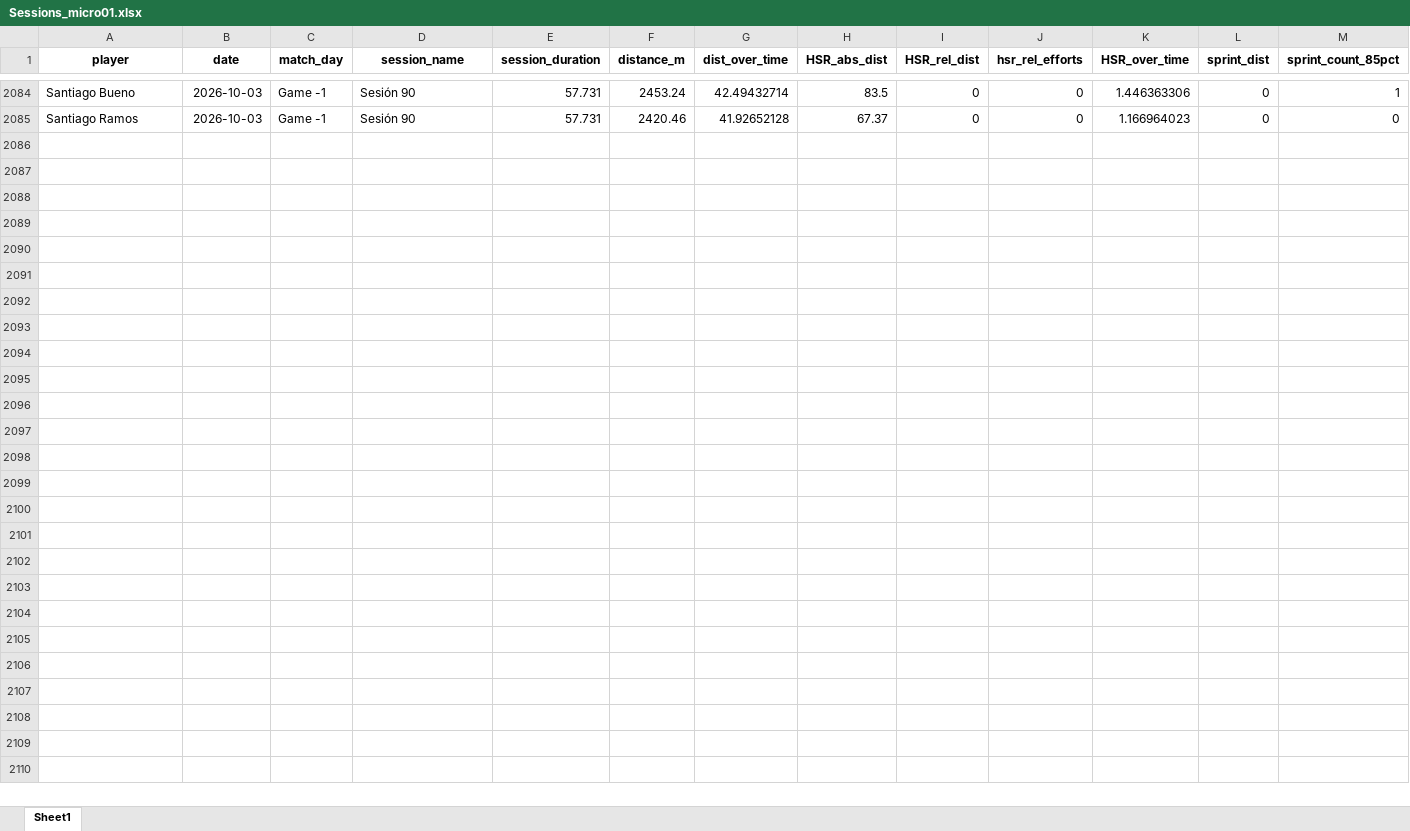
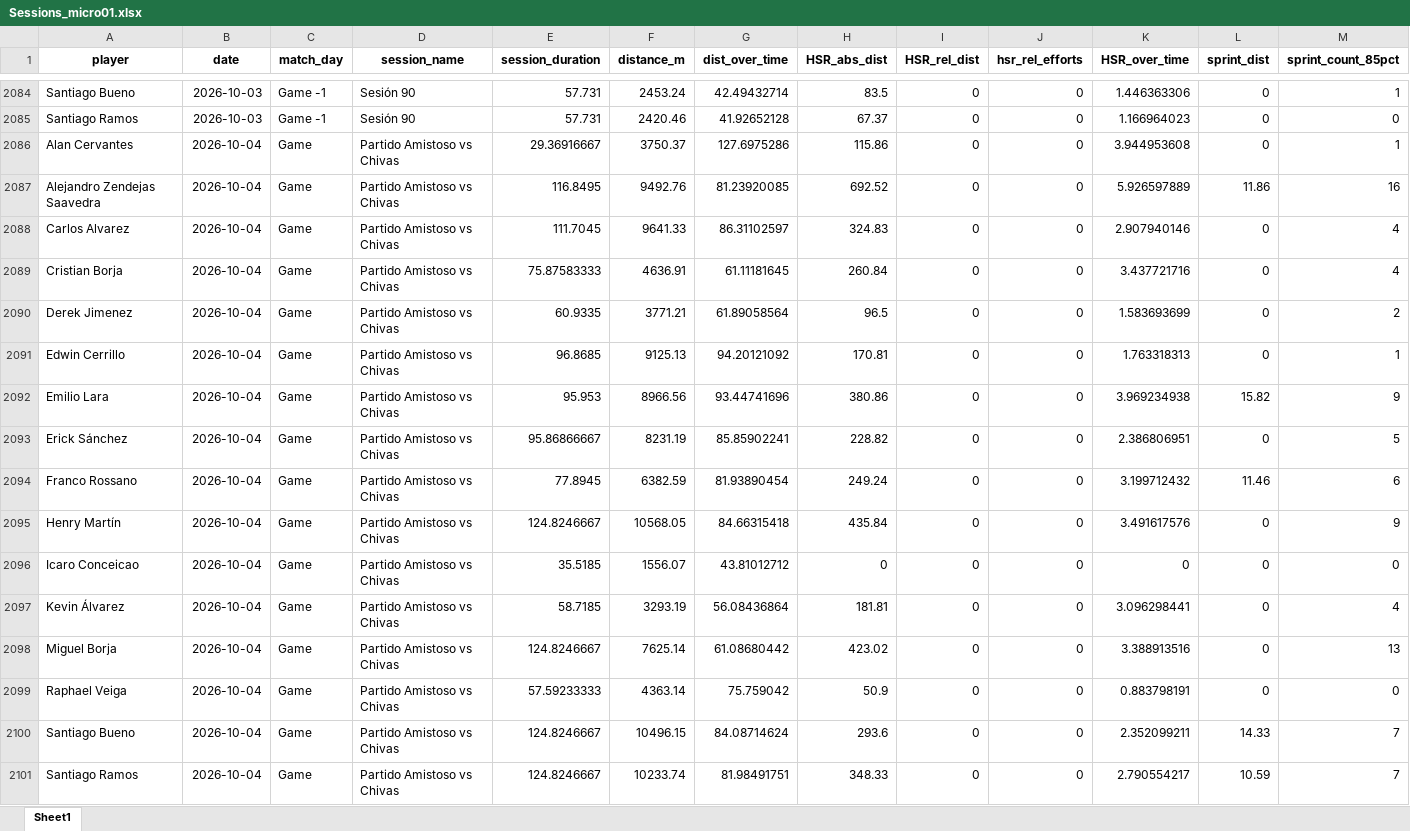
Before and after one commit to mr2293/club_america_dashboard, an Excel workbook: apps/cargas_fisicas_7/data/Sessions_micro01.xlsx, sheet Sheet1, drawn as a sheet; only a part is shown, gaps mark what is left out; values as stored, in another font and other column widths than the file's, no borders; rows hold the shown columns only; the diff names each change by its address in the sheet, - before the commit and + after, or states it on an @@ line.

```diff
--- a/apps/cargas_fisicas_7/data/Sessions_micro01.xlsx (sheet Sheet1)
+++ b/apps/cargas_fisicas_7/data/Sessions_micro01.xlsx (sheet Sheet1)
+row 2086: Alan Cervantes | 2026-10-04 | Game | Partido Amistoso vs Chivas | 29.36916667 | 3750.37 | 127.6975286 | 115.86 | 0 | 0 | 3.944953608 | 0 | 1
+row 2087: Alejandro Zendejas Saavedra | 2026-10-04 | Game | Partido Amistoso vs Chivas | 116.8495 | 9492.76 | 81.23920085 | 692.52 | 0 | 0 | 5.926597889 | 11.86 | 16
+row 2088: Carlos Alvarez | 2026-10-04 | Game | Partido Amistoso vs Chivas | 111.7045 | 9641.33 | 86.31102597 | 324.83 | 0 | 0 | 2.907940146 | 0 | 4
+row 2089: Cristian Borja | 2026-10-04 | Game | Partido Amistoso vs Chivas | 75.87583333 | 4636.91 | 61.11181645 | 260.84 | 0 | 0 | 3.437721716 | 0 | 4
+row 2090: Derek Jimenez | 2026-10-04 | Game | Partido Amistoso vs Chivas | 60.9335 | 3771.21 | 61.89058564 | 96.5 | 0 | 0 | 1.583693699 | 0 | 2
+row 2091: Edwin Cerrillo | 2026-10-04 | Game | Partido Amistoso vs Chivas | 96.8685 | 9125.13 | 94.20121092 | 170.81 | 0 | 0 | 1.763318313 | 0 | 1
+row 2092: Emilio Lara | 2026-10-04 | Game | Partido Amistoso vs Chivas | 95.953 | 8966.56 | 93.44741696 | 380.86 | 0 | 0 | 3.969234938 | 15.82 | 9
+row 2093: Erick Sánchez | 2026-10-04 | Game | Partido Amistoso vs Chivas | 95.86866667 | 8231.19 | 85.85902241 | 228.82 | 0 | 0 | 2.386806951 | 0 | 5
+row 2094: Franco Rossano | 2026-10-04 | Game | Partido Amistoso vs Chivas | 77.8945 | 6382.59 | 81.93890454 | 249.24 | 0 | 0 | 3.199712432 | 11.46 | 6
+row 2095: Henry Martín | 2026-10-04 | Game | Partido Amistoso vs Chivas | 124.8246667 | 10568.05 | 84.66315418 | 435.84 | 0 | 0 | 3.491617576 | 0 | 9
+row 2096: Icaro Conceicao | 2026-10-04 | Game | Partido Amistoso vs Chivas | 35.5185 | 1556.07 | 43.81012712 | 0 | 0 | 0 | 0 | 0 | 0
+row 2097: Kevin Álvarez | 2026-10-04 | Game | Partido Amistoso vs Chivas | 58.7185 | 3293.19 | 56.08436864 | 181.81 | 0 | 0 | 3.096298441 | 0 | 4
+row 2098: Miguel Borja | 2026-10-04 | Game | Partido Amistoso vs Chivas | 124.8246667 | 7625.14 | 61.08680442 | 423.02 | 0 | 0 | 3.388913516 | 0 | 13
+row 2099: Raphael Veiga | 2026-10-04 | Game | Partido Amistoso vs Chivas | 57.59233333 | 4363.14 | 75.759042 | 50.9 | 0 | 0 | 0.883798191 | 0 | 0
+row 2100: Santiago Bueno | 2026-10-04 | Game | Partido Amistoso vs Chivas | 124.8246667 | 10496.15 | 84.08714624 | 293.6 | 0 | 0 | 2.352099211 | 14.33 | 7
+row 2101: Santiago Ramos | 2026-10-04 | Game | Partido Amistoso vs Chivas | 124.8246667 | 10233.74 | 81.98491751 | 348.33 | 0 | 0 | 2.790554217 | 10.59 | 7
```
Also changed, not shown: 2 other files.
